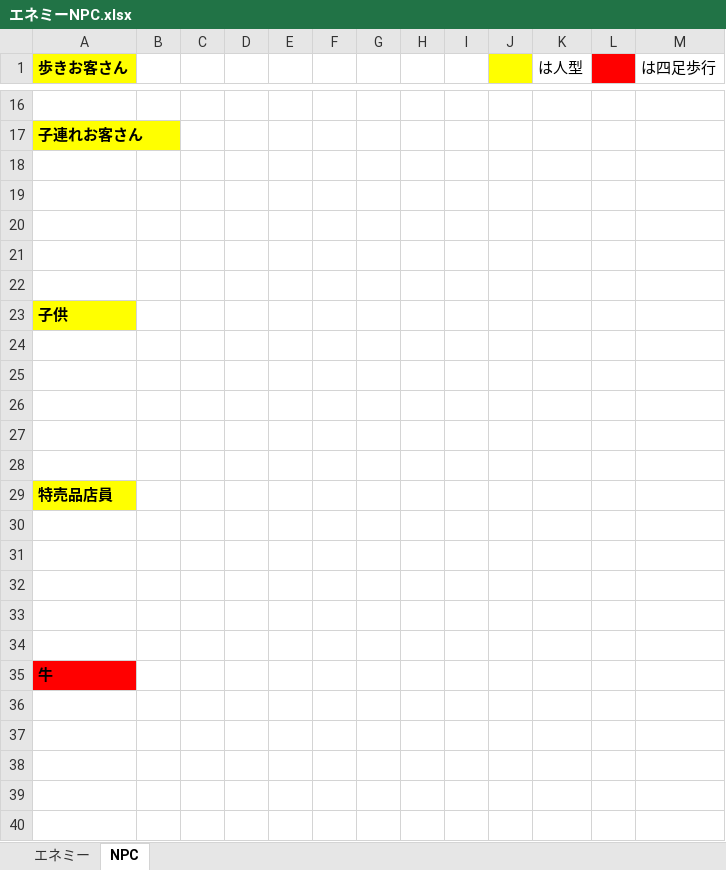
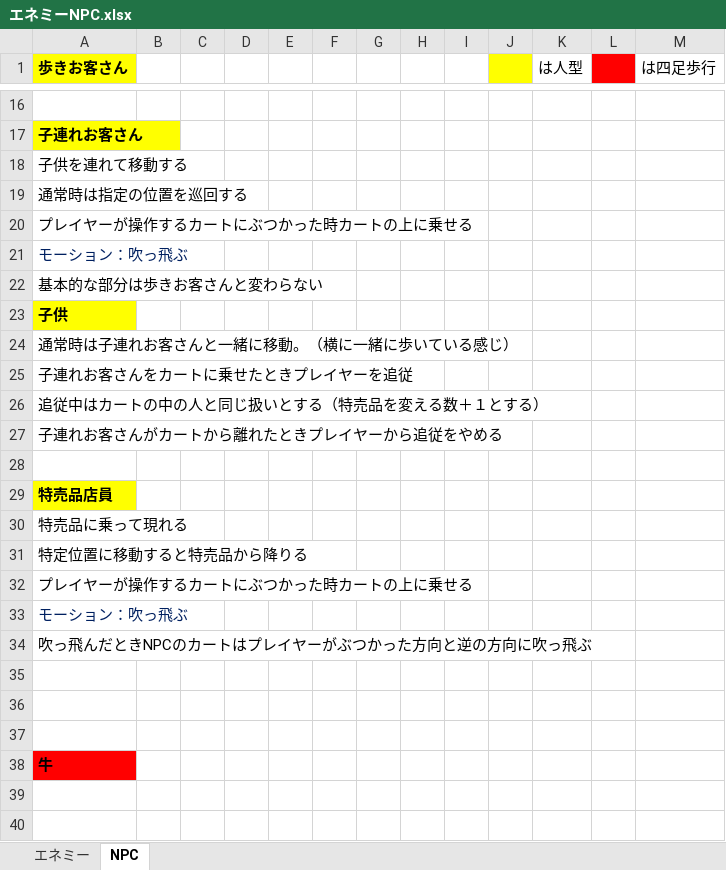
Before and after one commit to H29LatterPeriodTeam07/team07, an Excel workbook: 仕様書/エネミーNPC.xlsx, sheet NPC, drawn as a sheet; only a part is shown, gaps mark what is left out; the shorter side is filled out with more unchanged rows; values as stored, in another font and other column widths than the file's, no borders; the diff names each change by its address in the sheet, - before the commit and + after, or states it on an @@ line.

Commit message:
NPCの仕様を更新しました 中川君チェックおねがいします

```diff
--- a/仕様書/エネミーNPC.xlsx (sheet NPC)
+++ b/仕様書/エネミーNPC.xlsx (sheet NPC)
-A18 (歩きお客さん): (empty)
+A18 (歩きお客さん): 子供を連れて移動する
-A19 (歩きお客さん): (empty)
+A19 (歩きお客さん): 通常時は指定の位置を巡回する
-A20 (歩きお客さん): (empty)
+A20 (歩きお客さん): プレイヤーが操作するカートにぶつかった時カートの上に乗せる
-A21 (歩きお客さん): (empty)
+A21 (歩きお客さん): モーション：吹っ飛ぶ
-A22 (歩きお客さん): (empty)
+A22 (歩きお客さん): 基本的な部分は歩きお客さんと変わらない
-A24 (歩きお客さん): (empty)
+A24 (歩きお客さん): 通常時は子連れお客さんと一緒に移動。（横に一緒に歩いている感じ）
-A25 (歩きお客さん): (empty)
+A25 (歩きお客さん): 子連れお客さんをカートに乗せたときプレイヤーを追従
-A26 (歩きお客さん): (empty)
+A26 (歩きお客さん): 追従中はカートの中の人と同じ扱いとする（特売品を変える数＋１とする）
-A27 (歩きお客さん): (empty)
+A27 (歩きお客さん): 子連れお客さんがカートから離れたときプレイヤーから追従をやめる
-A30 (歩きお客さん): (empty)
+A30 (歩きお客さん): 特売品に乗って現れる
-A31 (歩きお客さん): (empty)
+A31 (歩きお客さん): 特定位置に移動すると特売品から降りる
+row 32: プレイヤーが操作するカートにぶつかった時カートの上に乗せる
+row 33: モーション：吹っ飛ぶ
+row 34: 吹っ飛んだときNPCのカートはプレイヤーがぶつかった方向と逆の方向に吹っ飛ぶ
```
